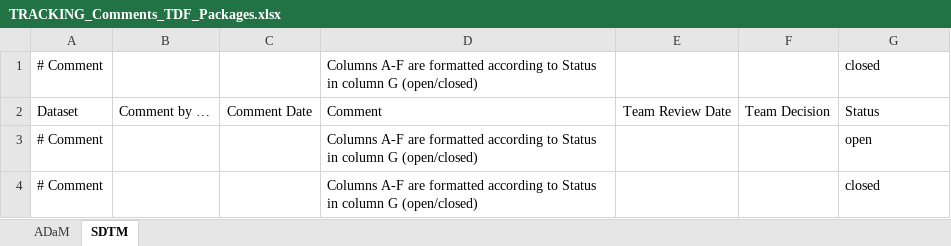
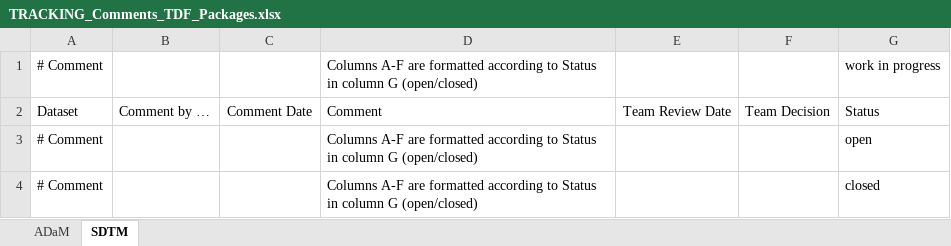
Before and after one commit to mtandp/TestDataFactory, an Excel workbook: TRACKING_Comments_TDF_Packages.xlsx, sheet SDTM, drawn as a sheet; values as stored, in another font and other column widths than the file's, no borders; conditional formats not drawn; the diff names each change by its address in the sheet, - before the commit and + after, or states it on an @@ line.

```diff
--- a/TRACKING_Comments_TDF_Packages.xlsx (sheet SDTM)
+++ b/TRACKING_Comments_TDF_Packages.xlsx (sheet SDTM)
-G1: closed
+G1: work in progress
```
Also changed, not shown: sheet ADaM.
